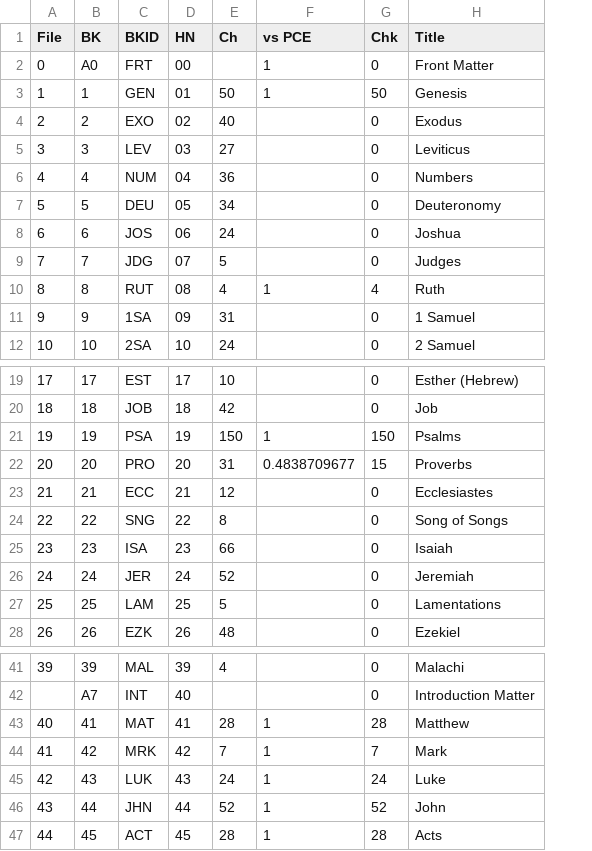
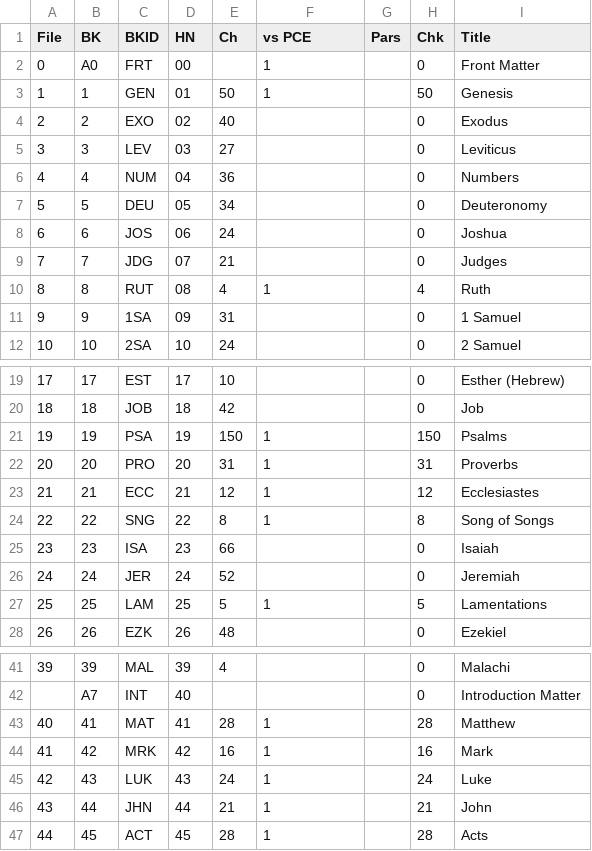
Before and after one commit to cmahte/ENG-B-AV1911-pd-PSFM, a CSV file: KJV1911 Status.csv, drawn as a sheet; only a part is shown, gaps mark what is left out; addresses are those after the commit; the diff names each change by its address in the sheet, - before the commit and + after, or states it on an @@ line.

Commit message:
Review PRO, ECC, SNG, LAM. Working on BAK (Map data)

```diff
--- a/KJV1911 Status.csv
+++ b/KJV1911 Status.csv
+column G (Pars), empty
-E9 (Ch): 5
+E9 (Ch): 21
-F22 (vs PCE): 0.4838709677
+F22 (vs PCE): 1
-H22 (Chk): 15
+H22 (Chk): 31
-F23:F24 (vs PCE): (empty)
+F23:F24 (vs PCE): 1
-H23 (Chk): 0
+H23 (Chk): 12
-H24 (Chk): 0
+H24 (Chk): 8
-F27 (vs PCE): (empty)
+F27 (vs PCE): 1
-H27 (Chk): 0
+H27 (Chk): 5
-E44 (Ch): 7
+E44 (Ch): 16
-H44 (Chk): 7
+H44 (Chk): 16
-E46 (Ch): 52
+E46 (Ch): 21
-H46 (Chk): 52
+H46 (Chk): 21
```
Also changed, not shown: 6 other files.
